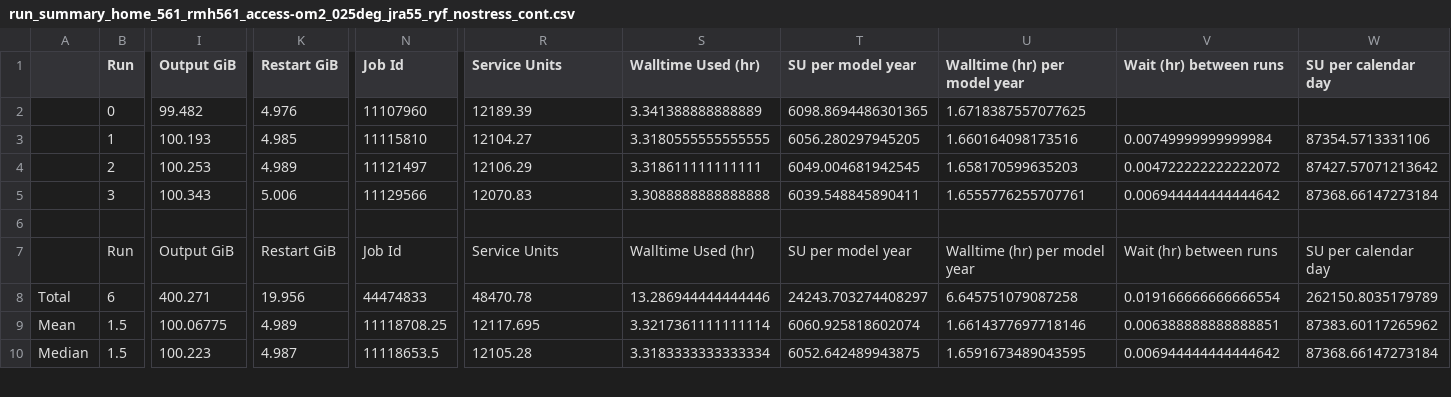
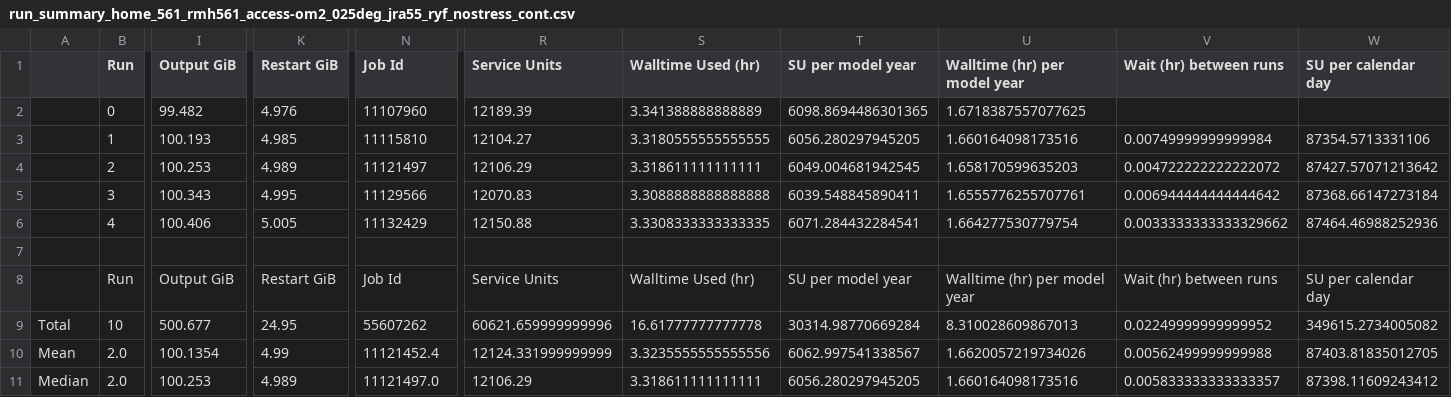
Before and after one commit to rmholmes/025deg_jra55_ryf, a CSV file: run_summary_home_561_rmh561_access-om2_025deg_jra55_ryf_nostress_cont.csv, drawn as a sheet; only a part is shown, gaps mark what is left out; removed rows and columns are numbered as before the commit, all else as after; rows hold the shown columns only; the diff covers the shown part only; the diff names each change by its address in the sheet, - before the commit and + after, or states it on an @@ line.

```diff
--- a/run_summary_home_561_rmh561_access-om2_025deg_jra55_ryf_nostress_cont.csv
+++ b/run_summary_home_561_rmh561_access-om2_025deg_jra55_ryf_nostress_cont.csv
-K5 (Restart GiB): 5.006
+K5 (Restart GiB): 4.995
+row 6:  | 4 | 100.406 | 5.005 | 11132429 | 12150.88 | 3.3308333333333335 | 6071.284432284541 | 1.664277530779754 | 0.0033333333333329662 | 87464.46988252936
-row 8: Total | 6 | 400.271 | 19.956 | 44474833 | 48470.78 | 13.286944444444446 | 24243.703274408297 | 6.645751079087258 | 0.019166666666666554 | 262150.8035179789
+row 9: Total | 10 | 500.677 | 24.95 | 55607262 | 60621.659999999996 | 16.61777777777778 | 30314.98770669284 | 8.310028609867013 | 0.02249999999999952 | 349615.2734005082
-B10:B11 (Run): 1.5
+B10:B11 (Run): 2.0
-I10 (Output GiB): 100.06775
+I10 (Output GiB): 100.1354
-K10 (Restart GiB): 4.989
+K10 (Restart GiB): 4.99
-N10 (Job Id): 11118708.25
+N10 (Job Id): 11121452.4
-R10 (Service Units): 12117.695
+R10 (Service Units): 12124.331999999999
-S10 (Walltime Used (hr)): 3.3217361111111114
+S10 (Walltime Used (hr)): 3.3235555555555556
-T10 (SU per model year): 6060.925818602074
+T10 (SU per model year): 6062.997541338567
-U10 (Walltime (hr) per model year): 1.6614377697718146
+U10 (Walltime (hr) per model year): 1.6620057219734026
-V10 (Wait (hr) between runs): 0.006388888888888851
+V10 (Wait (hr) between runs): 0.00562499999999988
-W10 (SU per calendar day): 87383.60117265962
+W10 (SU per calendar day): 87403.81835012705
-I11 (Output GiB): 100.223
+I11 (Output GiB): 100.253
-K11 (Restart GiB): 4.987
+K11 (Restart GiB): 4.989
-N11 (Job Id): 11118653.5
+N11 (Job Id): 11121497.0
-R11 (Service Units): 12105.28
+R11 (Service Units): 12106.29
-S11 (Walltime Used (hr)): 3.3183333333333334
+S11 (Walltime Used (hr)): 3.318611111111111
-T11 (SU per model year): 6052.642489943875
+T11 (SU per model year): 6056.280297945205
-U11 (Walltime (hr) per model year): 1.6591673489043595
+U11 (Walltime (hr) per model year): 1.660164098173516
-V11 (Wait (hr) between runs): 0.006944444444444642
+V11 (Wait (hr) between runs): 0.005833333333333357
-W11 (SU per calendar day): 87368.66147273184
+W11 (SU per calendar day): 87398.11609243412
```
Also changed, not shown: 55 edited cells elsewhere in this file.
